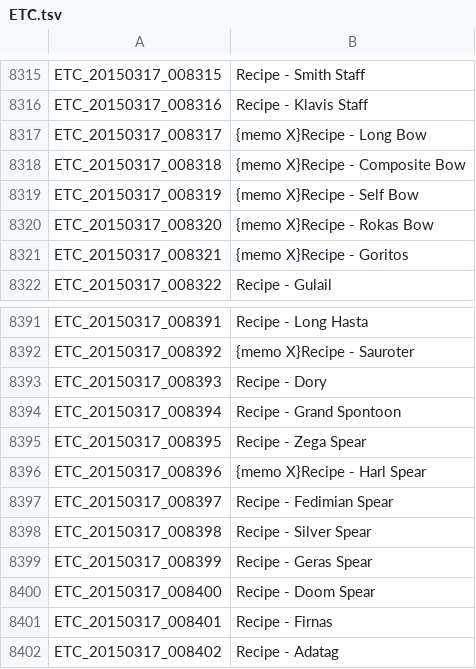
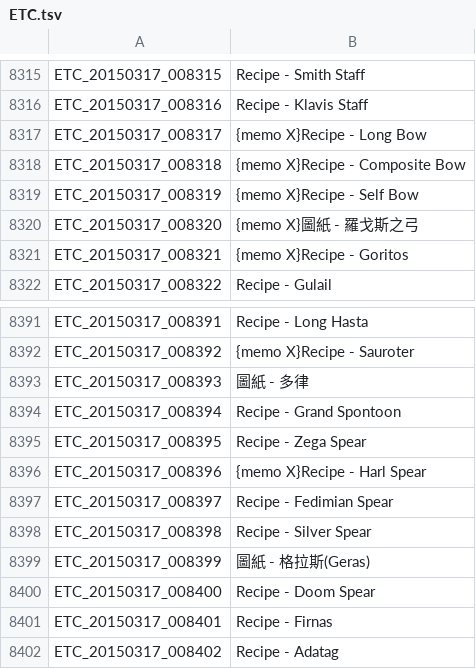
Before and after one commit to Meowurs/TreeOfSaviorChineseTraditional, a TSV file: ETC.tsv, drawn as a sheet; only a part is shown, gaps mark what is left out.

```diff
--- a/ETC.tsv
+++ b/ETC.tsv
@@ -8319,3 +8319,3 @@ ETC_20150317_008318	{memo X}Recipe - Composite Bow
 ETC_20150317_008319	{memo X}Recipe - Self Bow
-ETC_20150317_008320	{memo X}Recipe - Rokas Bow
+ETC_20150317_008320	{memo X}圖紙 - 羅戈斯之弓
 ETC_20150317_008321	{memo X}Recipe - Goritos
@@ -8392,3 +8392,3 @@ ETC_20150317_008391	Recipe - Long Hasta
 ETC_20150317_008392	{memo X}Recipe - Sauroter
-ETC_20150317_008393	Recipe - Dory
+ETC_20150317_008393	圖紙 - 多律
 ETC_20150317_008394	Recipe - Grand Spontoon
@@ -8398,3 +8398,3 @@ ETC_20150317_008397	Recipe - Fedimian Spear
 ETC_20150317_008398	Recipe - Silver Spear
-ETC_20150317_008399	Recipe - Geras Spear
+ETC_20150317_008399	圖紙 - 格拉斯(Geras)
 ETC_20150317_008400	Recipe - Doom Spear
```
Also changed, not shown: ETC_檢錯表.tsv.
